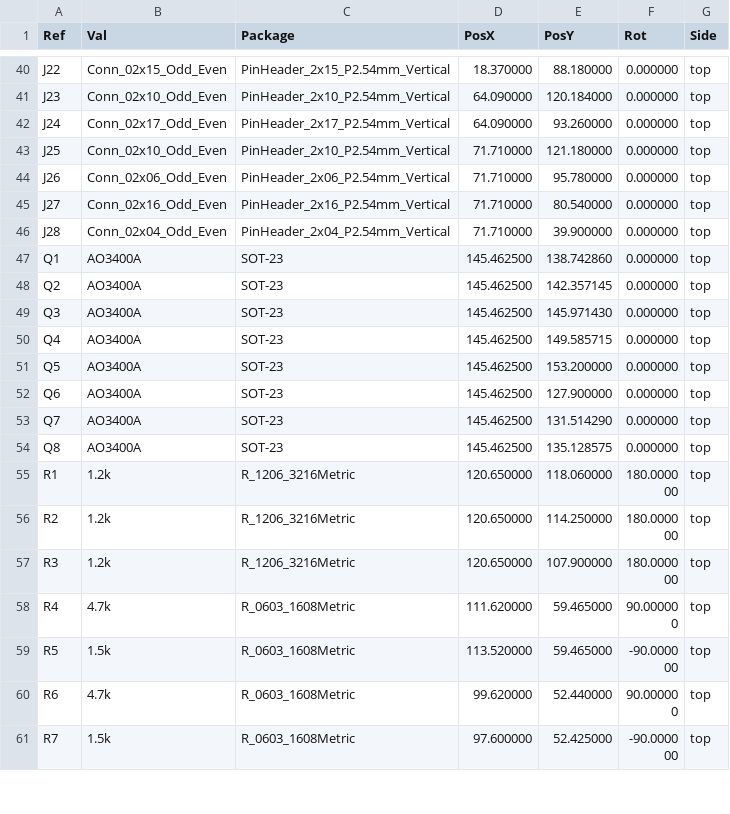
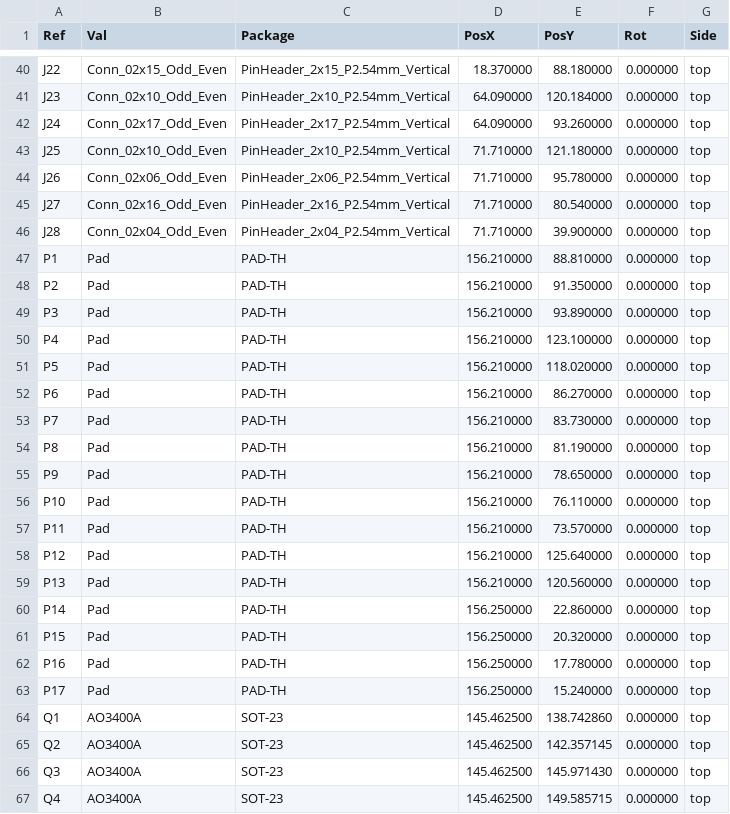
Before and after one commit to rusefi/stim, a CSV file: digital_inputs/gerber/digital_inputs-all-pos.csv, drawn as a sheet; only a part is shown, gaps mark what is left out; the shorter side is filled out with more unchanged rows.

```diff
--- a/digital_inputs/gerber/digital_inputs-all-pos.csv
+++ b/digital_inputs/gerber/digital_inputs-all-pos.csv
@@ -46,2 +46,19 @@ Ref,Val,Package,PosX,PosY,Rot,Side
 "J28","Conn_02x04_Odd_Even","PinHeader_2x04_P2.54mm_Vertical",71.710000,39.900000,0.000000,top
+"P1","Pad","PAD-TH",156.210000,88.810000,0.000000,top
+"P2","Pad","PAD-TH",156.210000,91.350000,0.000000,top
+"P3","Pad","PAD-TH",156.210000,93.890000,0.000000,top
+"P4","Pad","PAD-TH",156.210000,123.100000,0.000000,top
+"P5","Pad","PAD-TH",156.210000,118.020000,0.000000,top
+"P6","Pad","PAD-TH",156.210000,86.270000,0.000000,top
+"P7","Pad","PAD-TH",156.210000,83.730000,0.000000,top
+"P8","Pad","PAD-TH",156.210000,81.190000,0.000000,top
+"P9","Pad","PAD-TH",156.210000,78.650000,0.000000,top
+"P10","Pad","PAD-TH",156.210000,76.110000,0.000000,top
+"P11","Pad","PAD-TH",156.210000,73.570000,0.000000,top
+"P12","Pad","PAD-TH",156.210000,125.640000,0.000000,top
+"P13","Pad","PAD-TH",156.210000,120.560000,0.000000,top
+"P14","Pad","PAD-TH",156.250000,22.860000,0.000000,top
+"P15","Pad","PAD-TH",156.250000,20.320000,0.000000,top
+"P16","Pad","PAD-TH",156.250000,17.780000,0.000000,top
+"P17","Pad","PAD-TH",156.250000,15.240000,0.000000,top
 "Q1","AO3400A","SOT-23",145.462500,138.742860,0.000000,top
```
Also changed, not shown: digital_inputs/boards/digital_inputs-c/board/digital_inputs-c-CPL.csv, digital_inputs/boards/digital_inputs-c/board/misc/digital_inputs-c-BOM.csv, 53 other files.
